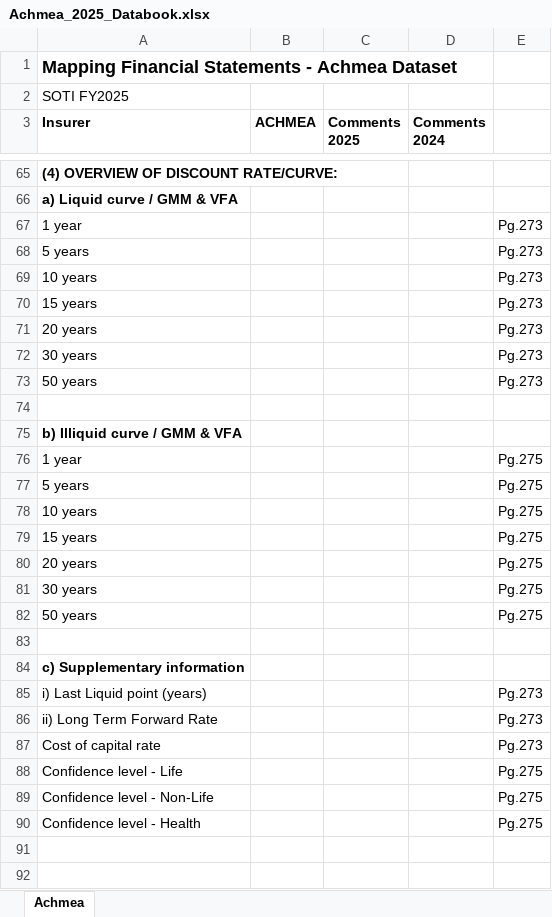
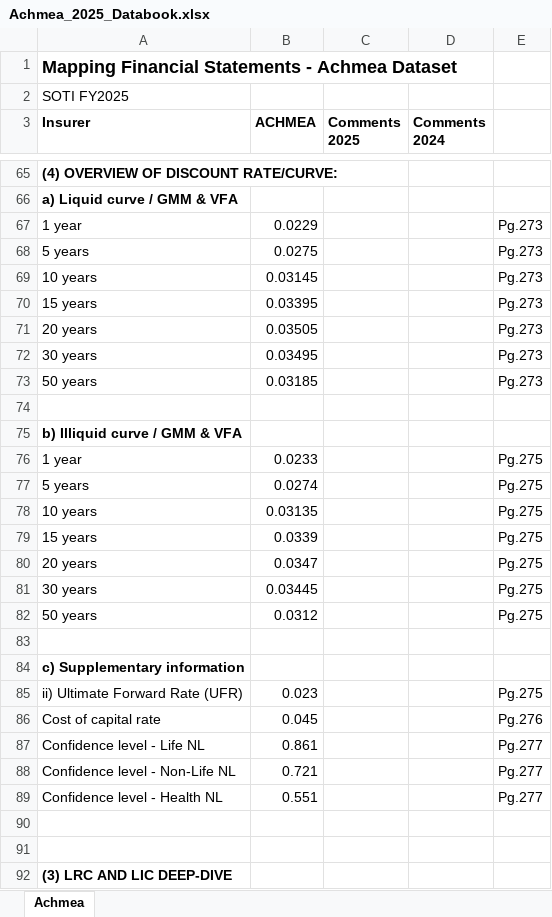
Before and after one commit to iarnab/insurerdata, an Excel workbook: Achmea_2025_Databook.xlsx, sheet Achmea, drawn as a sheet; only a part is shown, gaps mark what is left out; the shorter side is filled out with more unchanged rows; values as stored, in another font and other column widths than the file's, no borders; removed rows and columns are numbered as before the commit, all else as after; the diff covers the shown part only; the diff names each change by its address in the sheet, - before the commit and + after, or states it on an @@ line.

```diff
--- a/Achmea_2025_Databook.xlsx (sheet Achmea)
+++ b/Achmea_2025_Databook.xlsx (sheet Achmea)
-B67 (ACHMEA): (empty)
+B67 (ACHMEA): 0.0229
-B68 (ACHMEA): (empty)
+B68 (ACHMEA): 0.0275
-B69 (ACHMEA): (empty)
+B69 (ACHMEA): 0.03145
-B70 (ACHMEA): (empty)
+B70 (ACHMEA): 0.03395
-B71 (ACHMEA): (empty)
+B71 (ACHMEA): 0.03505
-B72 (ACHMEA): (empty)
+B72 (ACHMEA): 0.03495
-B73 (ACHMEA): (empty)
+B73 (ACHMEA): 0.03185
-B76 (ACHMEA): (empty)
+B76 (ACHMEA): 0.0233
-B77 (ACHMEA): (empty)
+B77 (ACHMEA): 0.0274
-B78 (ACHMEA): (empty)
+B78 (ACHMEA): 0.03135
-B79 (ACHMEA): (empty)
+B79 (ACHMEA): 0.0339
-B80 (ACHMEA): (empty)
+B80 (ACHMEA): 0.0347
-B81 (ACHMEA): (empty)
+B81 (ACHMEA): 0.03445
-B82 (ACHMEA): (empty)
+B82 (ACHMEA): 0.0312
-row 85: i) Last Liquid point (years) |  |  |  | Pg.273
-row 86: ii) Long Term Forward Rate |  |  |  | Pg.273
+row 85: ii) Ultimate Forward Rate (UFR) | 0.023 |  |  | Pg.275
-B86 (ACHMEA): (empty)
+B86 (ACHMEA): 0.045
-E86: Pg.273
+E86: Pg.276
-row 88: Confidence level - Life |  |  |  | Pg.275
-row 89: Confidence level - Non-Life |  |  |  | Pg.275
-row 90: Confidence level - Health |  |  |  | Pg.275
+row 87: Confidence level - Life NL | 0.861 |  |  | Pg.277
+row 88: Confidence level - Non-Life NL | 0.721 |  |  | Pg.277
+row 89: Confidence level - Health NL | 0.551 |  |  | Pg.277
```
Also changed, not shown: 4 removed rows and 31 edited cells elsewhere in this sheet.
